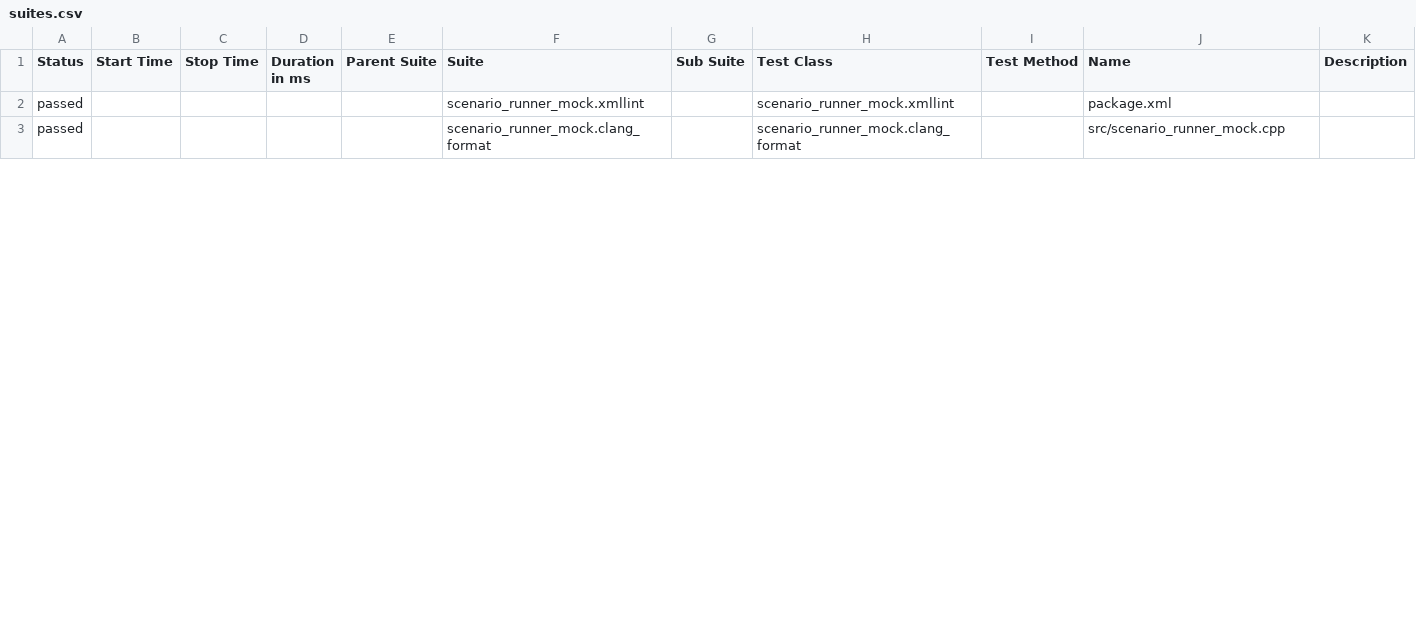
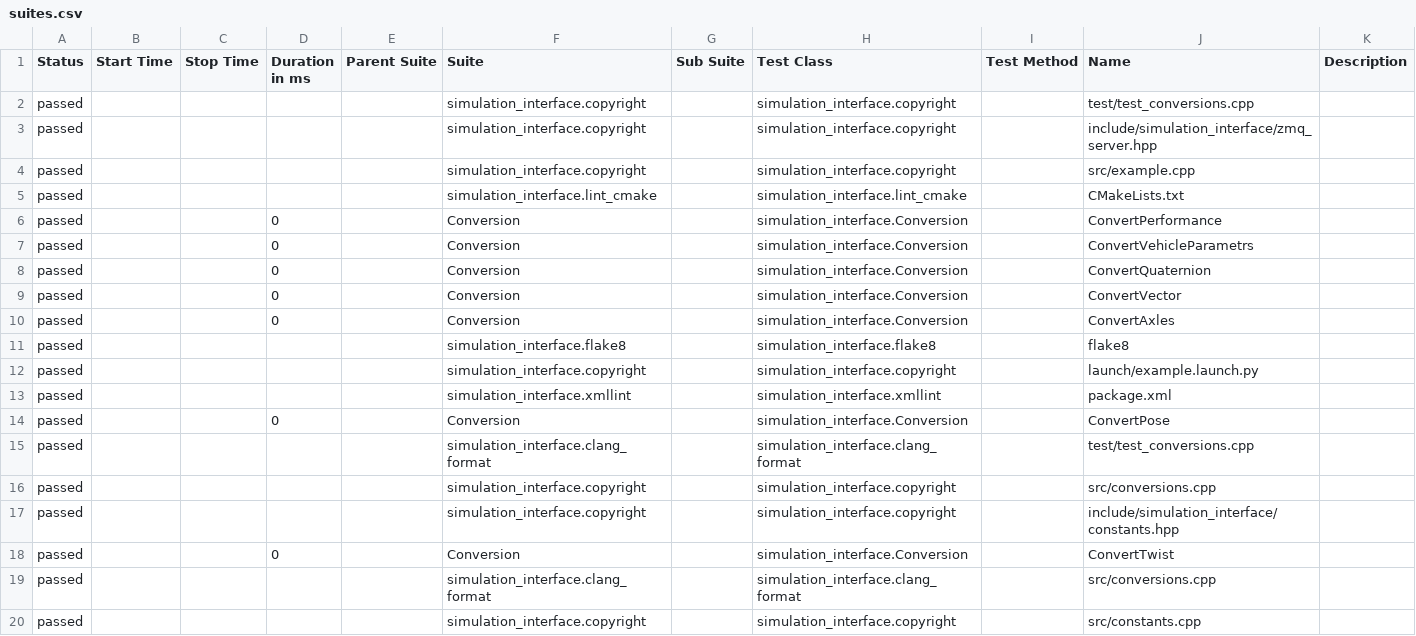
Before and after one commit to kmiya/scenario_simulator_v2, a CSV file: 725/data/suites.csv, drawn as a sheet; only a part is shown; the diff covers the shown part only.

```diff
--- a/725/data/suites.csv
+++ b/725/data/suites.csv
@@ -1,3 +1,20 @@
 "Status","Start Time","Stop Time","Duration in ms","Parent Suite","Suite","Sub Suite","Test Class","Test Method","Name","Description"
-"passed","","","","","scenario_runner_mock.xmllint","","scenario_runner_mock.xmllint","","package.xml",""
-"passed","","","","","scenario_runner_mock.clang_format","","scenario_runner_mock.clang_format","","src/scenario_runner_mock.cpp",""
+"passed","","","","","simulation_interface.copyright","","simulation_interface.copyright","","test/test_conversions.cpp",""
+"passed","","","","","simulation_interface.copyright","","simulation_interface.copyright","","include/simulation_interface/zmq_server.hpp",""
+"passed","","","","","simulation_interface.copyright","","simulation_interface.copyright","","src/example.cpp",""
+"passed","","","","","simulation_interface.lint_cmake","","simulation_interface.lint_cmake","","CMakeLists.txt",""
+"passed","","","0","","Conversion","","simulation_interface.Conversion","","ConvertPerformance",""
+"passed","","","0","","Conversion","","simulation_interface.Conversion","","ConvertVehicleParametrs",""
+"passed","","","0","","Conversion","","simulation_interface.Conversion","","ConvertQuaternion",""
+"passed","","","0","","Conversion","","simulation_interface.Conversion","","ConvertVector",""
+"passed","","","0","","Conversion","","simulation_interface.Conversion","","ConvertAxles",""
+"passed","","","","","simulation_interface.flake8","","simulation_interface.flake8","","flake8",""
+"passed","","","","","simulation_interface.copyright","","simulation_interface.copyright","","launch/example.launch.py",""
+"passed","","","","","simulation_interface.xmllint","","simulation_interface.xmllint","","package.xml",""
+"passed","","","0","","Conversion","","simulation_interface.Conversion","","ConvertPose",""
+"passed","","","","","simulation_interface.clang_format","","simulation_interface.clang_format","","test/test_conversions.cpp",""
+"passed","","","","","simulation_interface.copyright","","simulation_interface.copyright","","src/conversions.cpp",""
+"passed","","","","","simulation_interface.copyright","","simulation_interface.copyright","","include/simulation_interface/constants.hpp",""
+"passed","","","0","","Conversion","","simulation_interface.Conversion","","ConvertTwist",""
+"passed","","","","","simulation_interface.clang_format","","simulation_interface.clang_format","","src/conversions.cpp",""
+"passed","","","","","simulation_interface.copyright","","simulation_interface.copyright","","src/constants.cpp",""
```
Also changed, not shown: 15 added rows and 6 edited cells elsewhere in this file, 57 other files.
